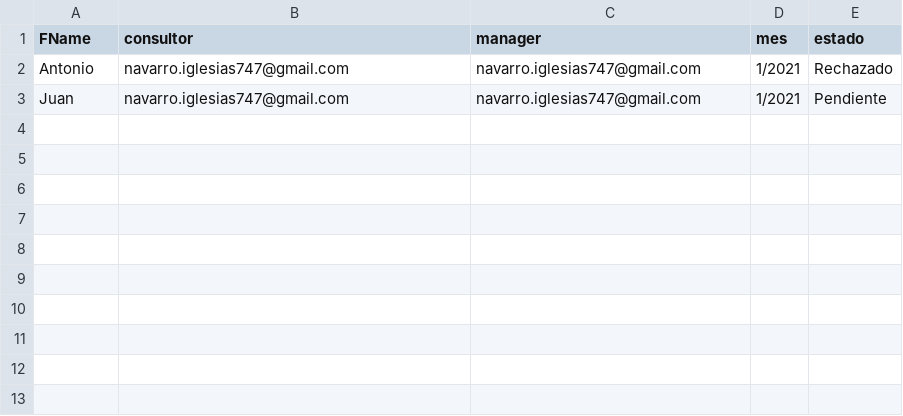
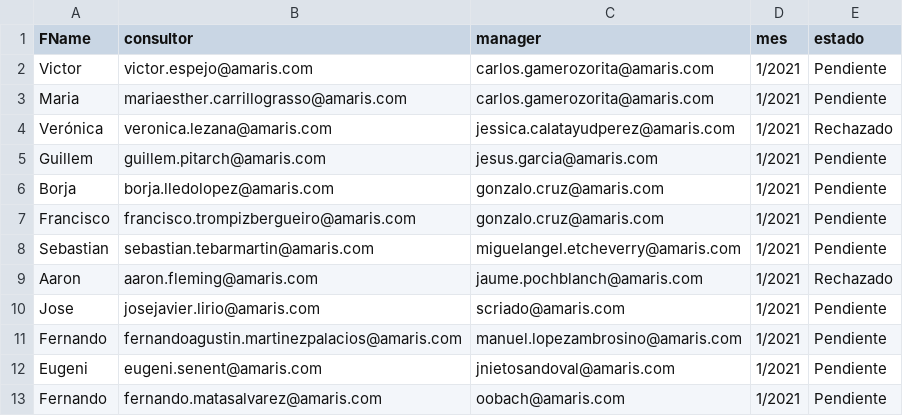
Before and after one commit to antonionavarro35/RoboMails, a CSV file: Scripts/data/mails.csv, drawn as a sheet.

Commit message:
Habia un error en los Scripts

```diff
--- a/Scripts/data/mails.csv
+++ b/Scripts/data/mails.csv
@@ -1,3 +1,13 @@
 FName,consultor,manager,mes,estado
-Antonio,navarro.iglesias747@gmail.com,navarro.iglesias747@gmail.com,1/2021,Rechazado
-Juan,navarro.iglesias747@gmail.com,navarro.iglesias747@gmail.com,1/2021,Pendiente
+Victor,victor.espejo@amaris.com,carlos.gamerozorita@amaris.com,1/2021,Pendiente
+Maria,mariaesther.carrillograsso@amaris.com,carlos.gamerozorita@amaris.com,1/2021,Pendiente
+Verónica,veronica.lezana@amaris.com,jessica.calatayudperez@amaris.com,1/2021,Rechazado
+Guillem,guillem.pitarch@amaris.com,jesus.garcia@amaris.com,1/2021,Pendiente
+Borja,borja.lledolopez@amaris.com,gonzalo.cruz@amaris.com,1/2021,Pendiente
+Francisco,francisco.trompizbergueiro@amaris.com,gonzalo.cruz@amaris.com,1/2021,Pendiente
+Sebastian,sebastian.tebarmartin@amaris.com,miguelangel.etcheverry@amaris.com,1/2021,Pendiente
+Aaron,aaron.fleming@amaris.com,jaume.pochblanch@amaris.com,1/2021,Rechazado
+Jose,josejavier.lirio@amaris.com,scriado@amaris.com,1/2021,Pendiente
+Fernando,fernandoagustin.martinezpalacios@amaris.com,manuel.lopezambrosino@amaris.com,1/2021,Pendiente
+Eugeni,eugeni.senent@amaris.com,jnietosandoval@amaris.com,1/2021,Pendiente
+Fernando,fernando.matasalvarez@amaris.com,oobach@amaris.com,1/2021,Pendiente
```
Also changed, not shown: 2 other files.
